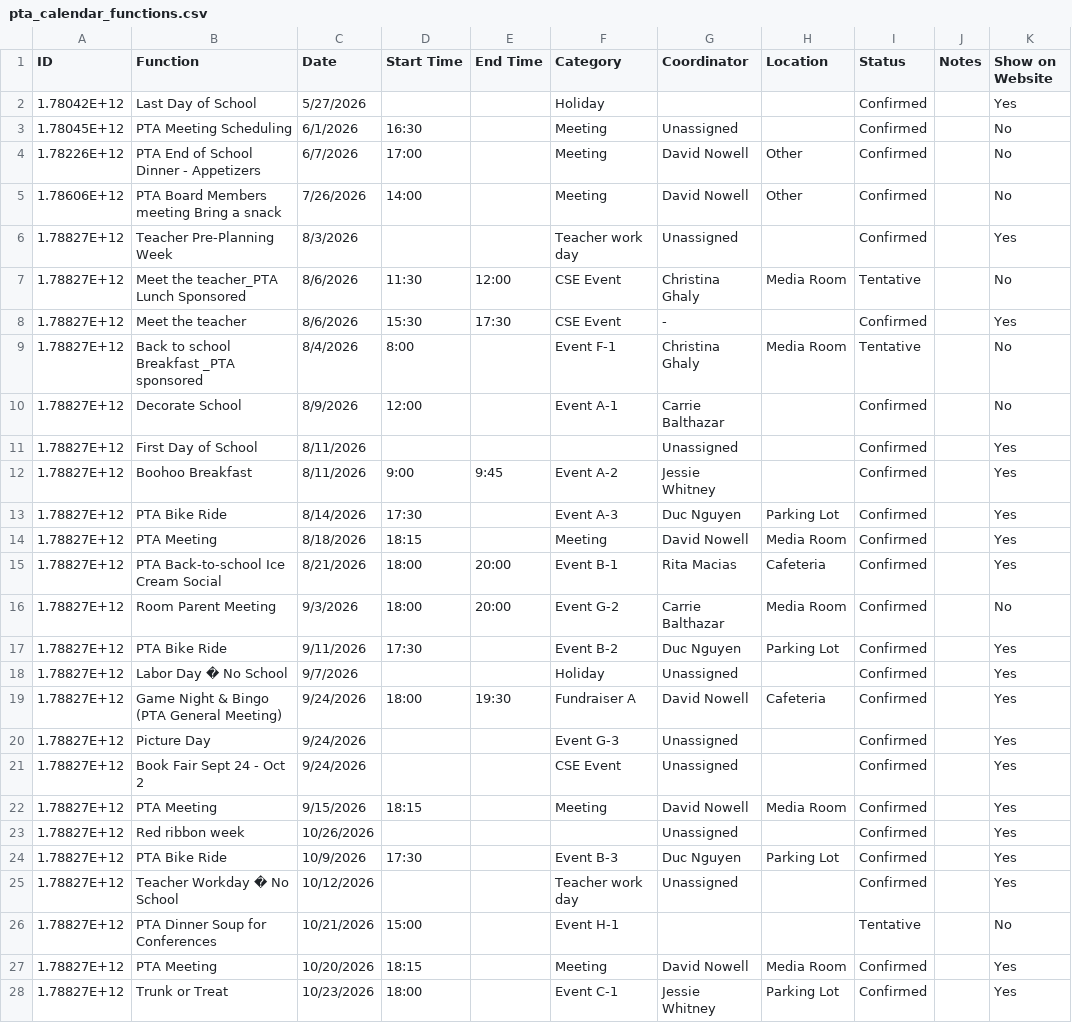
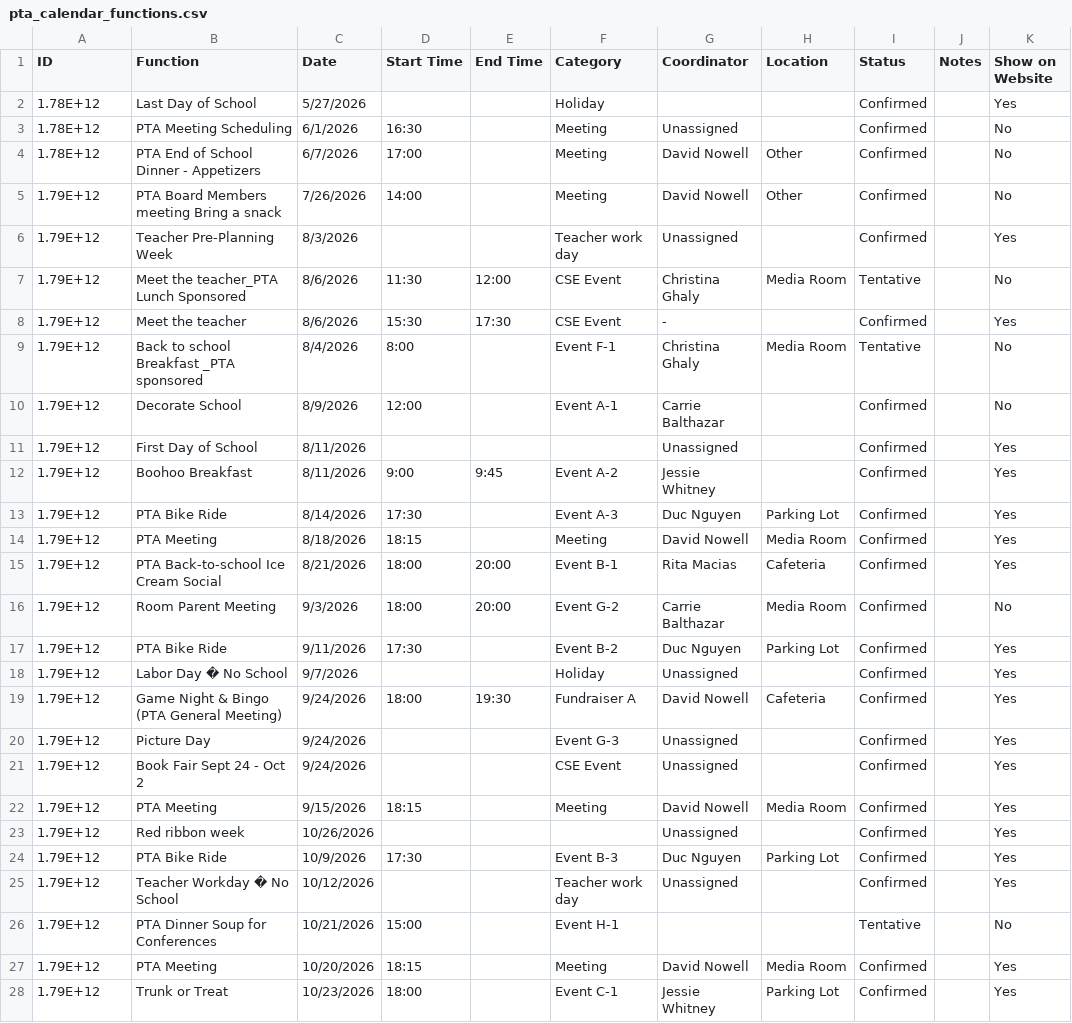
Before and after one commit to CSE-pta/Calendar, a CSV file: pta_calendar_functions.csv, drawn as a sheet; only a part is shown; the diff covers the shown part only.

Commit message:
Add files via upload

```diff
--- a/pta_calendar_functions.csv
+++ b/pta_calendar_functions.csv
@@ -1,28 +1,28 @@
 ID,Function,Date,Start Time,End Time,Category,Coordinator,Location,Status,Notes,Show on Website
-1.78042E+12,Last Day of School,5/27/2026,,,Holiday,,,Confirmed,,Yes
-1.78045E+12,PTA Meeting Scheduling,6/1/2026,16:30,,Meeting,Unassigned,,Confirmed,,No
-1.78226E+12,PTA End of School Dinner - Appetizers,6/7/2026,17:00,,Meeting,David Nowell,Other,Confirmed,,No
-1.78606E+12,PTA Board Members meeting Bring a snack,7/26/2026,14:00,,Meeting,David Nowell,Other,Confirmed,,No
-1.78827E+12,Teacher Pre-Planning Week,8/3/2026,,,Teacher work day,Unassigned,,Confirmed,,Yes
-1.78827E+12,Meet the teacher_PTA Lunch Sponsored,8/6/2026,11:30,12:00,CSE Event,Christina Ghaly,Media Room,Tentative,,No
-1.78827E+12,Meet the teacher,8/6/2026,15:30,17:30,CSE Event,-,,Confirmed,,Yes
-1.78827E+12,Back to school Breakfast _PTA sponsored,8/4/2026,8:00,,Event F-1,Christina Ghaly,Media Room,Tentative,,No
-1.78827E+12,Decorate School,8/9/2026,12:00,,Event A-1,Carrie Balthazar,,Confirmed,,No
-1.78827E+12,First Day of School,8/11/2026,,,,Unassigned,,Confirmed,,Yes
-1.78827E+12,Boohoo Breakfast,8/11/2026,9:00,9:45,Event A-2,Jessie Whitney,,Confirmed,,Yes
-1.78827E+12,PTA Bike Ride,8/14/2026,17:30,,Event A-3,Duc Nguyen,Parking Lot,Confirmed,,Yes
-1.78827E+12,PTA Meeting,8/18/2026,18:15,,Meeting,David Nowell,Media Room,Confirmed,,Yes
-1.78827E+12,PTA Back-to-school Ice Cream Social,8/21/2026,18:00,20:00,Event B-1,Rita Macias,Cafeteria,Confirmed,,Yes
-1.78827E+12,Room Parent Meeting,9/3/2026,18:00,20:00,Event G-2,Carrie Balthazar,Media Room,Confirmed,,No
-1.78827E+12,PTA Bike Ride,9/11/2026,17:30,,Event B-2,Duc Nguyen,Parking Lot,Confirmed,,Yes
-1.78827E+12,Labor Day � No School,9/7/2026,,,Holiday,Unassigned,,Confirmed,,Yes
-1.78827E+12,Game Night & Bingo (PTA General Meeting),9/24/2026,18:00,19:30,Fundraiser A,David Nowell,Cafeteria,Confirmed,,Yes
-1.78827E+12,Picture Day,9/24/2026,,,Event G-3,Unassigned,,Confirmed,,Yes
-1.78827E+12,Book Fair Sept 24 - Oct 2,9/24/2026,,,CSE Event,Unassigned,,Confirmed,,Yes
-1.78827E+12,PTA Meeting,9/15/2026,18:15,,Meeting,David Nowell,Media Room,Confirmed,,Yes
-1.78827E+12,Red ribbon week,10/26/2026,,,,Unassigned,,Confirmed,,Yes
-1.78827E+12,PTA Bike Ride,10/9/2026,17:30,,Event B-3,Duc Nguyen,Parking Lot,Confirmed,,Yes
-1.78827E+12,Teacher Workday  � No School,10/12/2026,,,Teacher work day,Unassigned,,Confirmed,,Yes
-1.78827E+12,PTA Dinner Soup for Conferences,10/21/2026,15:00,,Event H-1,,,Tentative,,No
-1.78827E+12,PTA Meeting,10/20/2026,18:15,,Meeting,David Nowell,Media Room,Confirmed,,Yes
-1.78827E+12,Trunk or Treat,10/23/2026,18:00,,Event C-1,Jessie Whitney,Parking Lot,Confirmed,,Yes
+1.78E+12,Last Day of School,5/27/2026,,,Holiday,,,Confirmed,,Yes
+1.78E+12,PTA Meeting Scheduling,6/1/2026,16:30,,Meeting,Unassigned,,Confirmed,,No
+1.78E+12,PTA End of School Dinner - Appetizers,6/7/2026,17:00,,Meeting,David Nowell,Other,Confirmed,,No
+1.79E+12,PTA Board Members meeting Bring a snack,7/26/2026,14:00,,Meeting,David Nowell,Other,Confirmed,,No
+1.79E+12,Teacher Pre-Planning Week,8/3/2026,,,Teacher work day,Unassigned,,Confirmed,,Yes
+1.79E+12,Meet the teacher_PTA Lunch Sponsored,8/6/2026,11:30,12:00,CSE Event,Christina Ghaly,Media Room,Tentative,,No
+1.79E+12,Meet the teacher,8/6/2026,15:30,17:30,CSE Event,-,,Confirmed,,Yes
+1.79E+12,Back to school Breakfast _PTA sponsored,8/4/2026,8:00,,Event F-1,Christina Ghaly,Media Room,Tentative,,No
+1.79E+12,Decorate School,8/9/2026,12:00,,Event A-1,Carrie Balthazar,,Confirmed,,No
+1.79E+12,First Day of School,8/11/2026,,,,Unassigned,,Confirmed,,Yes
+1.79E+12,Boohoo Breakfast,8/11/2026,9:00,9:45,Event A-2,Jessie Whitney,,Confirmed,,Yes
+1.79E+12,PTA Bike Ride,8/14/2026,17:30,,Event A-3,Duc Nguyen,Parking Lot,Confirmed,,Yes
+1.79E+12,PTA Meeting,8/18/2026,18:15,,Meeting,David Nowell,Media Room,Confirmed,,Yes
+1.79E+12,PTA Back-to-school Ice Cream Social,8/21/2026,18:00,20:00,Event B-1,Rita Macias,Cafeteria,Confirmed,,Yes
+1.79E+12,Room Parent Meeting,9/3/2026,18:00,20:00,Event G-2,Carrie Balthazar,Media Room,Confirmed,,No
+1.79E+12,PTA Bike Ride,9/11/2026,17:30,,Event B-2,Duc Nguyen,Parking Lot,Confirmed,,Yes
+1.79E+12,Labor Day � No School,9/7/2026,,,Holiday,Unassigned,,Confirmed,,Yes
+1.79E+12,Game Night & Bingo (PTA General Meeting),9/24/2026,18:00,19:30,Fundraiser A,David Nowell,Cafeteria,Confirmed,,Yes
+1.79E+12,Picture Day,9/24/2026,,,Event G-3,Unassigned,,Confirmed,,Yes
+1.79E+12,Book Fair Sept 24 - Oct 2,9/24/2026,,,CSE Event,Unassigned,,Confirmed,,Yes
+1.79E+12,PTA Meeting,9/15/2026,18:15,,Meeting,David Nowell,Media Room,Confirmed,,Yes
+1.79E+12,Red ribbon week,10/26/2026,,,,Unassigned,,Confirmed,,Yes
+1.79E+12,PTA Bike Ride,10/9/2026,17:30,,Event B-3,Duc Nguyen,Parking Lot,Confirmed,,Yes
+1.79E+12,Teacher Workday  � No School,10/12/2026,,,Teacher work day,Unassigned,,Confirmed,,Yes
+1.79E+12,PTA Dinner Soup for Conferences,10/21/2026,15:00,,Event H-1,,,Tentative,,No
+1.79E+12,PTA Meeting,10/20/2026,18:15,,Meeting,David Nowell,Media Room,Confirmed,,Yes
+1.79E+12,Trunk or Treat,10/23/2026,18:00,,Event C-1,Jessie Whitney,Parking Lot,Confirmed,,Yes
```
Also changed, not shown: 1 added row and 46 edited cells elsewhere in this file.
